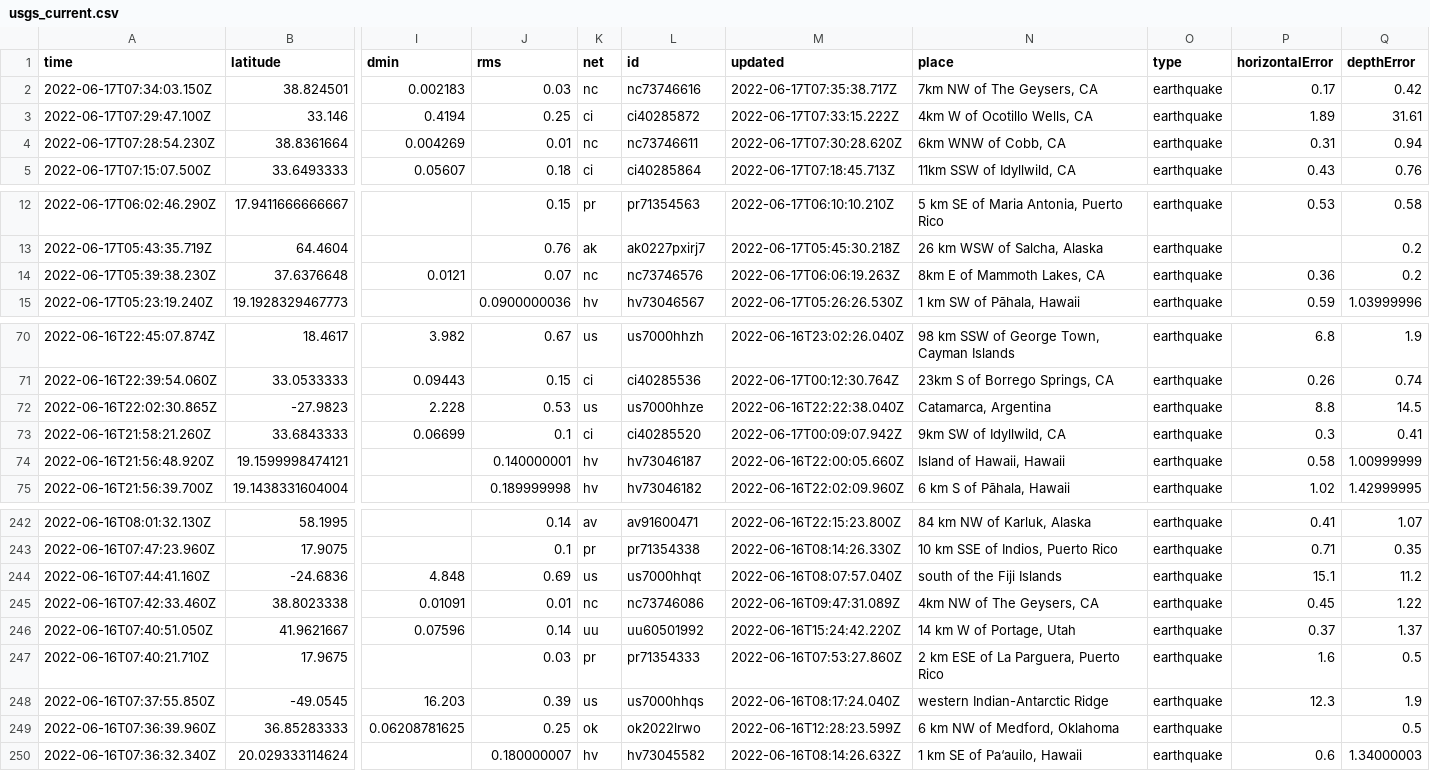
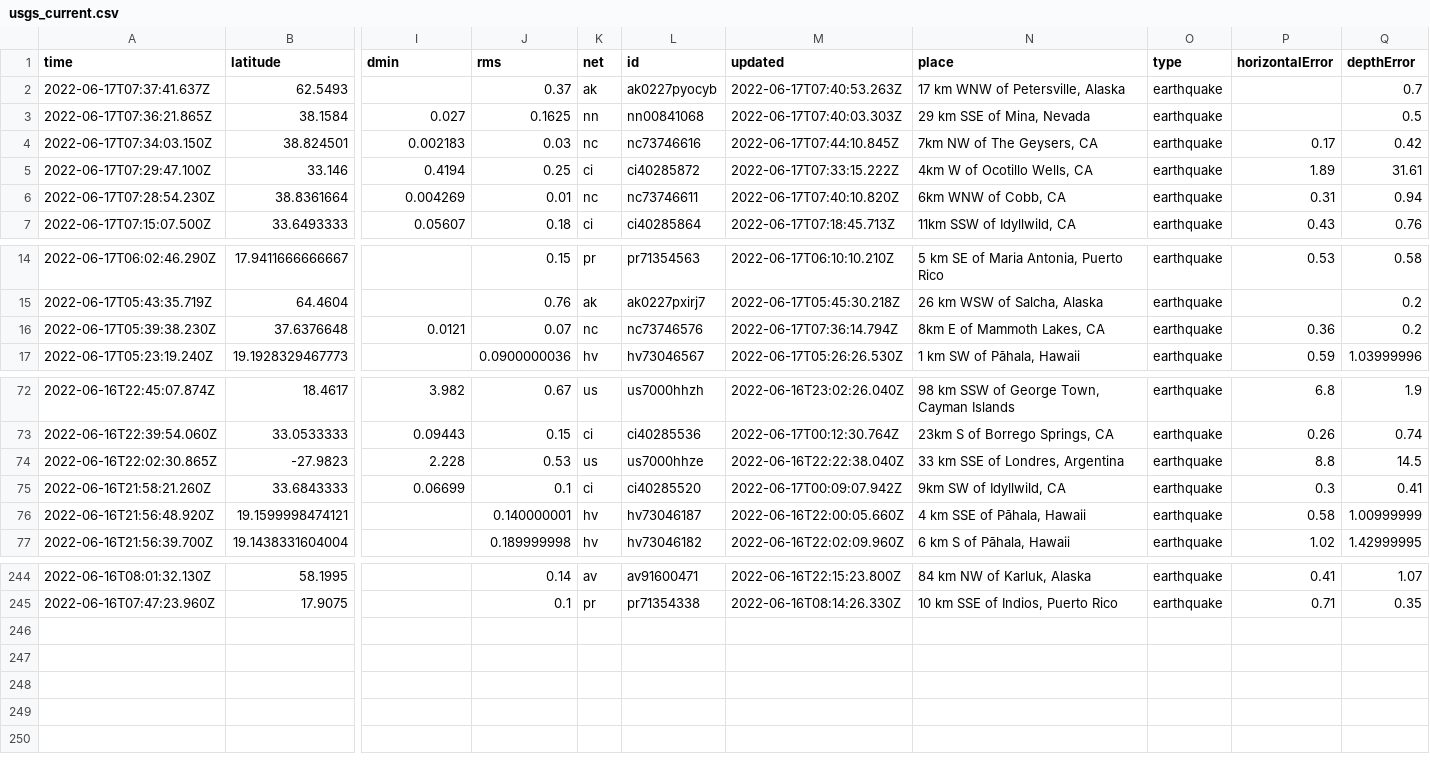
Before and after one commit to jemmastephenson/my-data-robot, a CSV file: usgs_current.csv, drawn as a sheet; only a part is shown, gaps mark what is left out; removed rows and columns are numbered as before the commit, all else as after; rows hold the shown columns only; the diff covers the shown part only; the diff names each change by its address in the sheet, - before the commit and + after, or states it on an @@ line.

```diff
--- a/usgs_current.csv
+++ b/usgs_current.csv
+row 2: 2022-06-17T07:37:41.637Z | 62.5493 |  | 0.37 | ak | ak0227pyocyb | 2022-06-17T07:40:53.263Z | 17 km WNW of Petersville, Alaska | earthquake |  | 0.7
+row 3: 2022-06-17T07:36:21.865Z | 38.1584 | 0.027 | 0.1625 | nn | nn00841068 | 2022-06-17T07:40:03.303Z | 29 km SSE of Mina, Nevada | earthquake |  | 0.5
-M4 (updated): 2022-06-17T07:35:38.717Z
+M4 (updated): 2022-06-17T07:44:10.845Z
-M6 (updated): 2022-06-17T07:30:28.620Z
+M6 (updated): 2022-06-17T07:40:10.820Z
-M16 (updated): 2022-06-17T06:06:19.263Z
+M16 (updated): 2022-06-17T07:36:14.794Z
-N74 (place): Catamarca, Argentina
+N74 (place): 33 km SSE of Londres, Argentina
-N76 (place): Island of Hawaii, Hawaii
+N76 (place): 4 km SSE of Pāhala, Hawaii
-row 244: 2022-06-16T07:44:41.160Z | -24.6836 | 4.848 | 0.69 | us | us7000hhqt | 2022-06-16T08:07:57.040Z | south of the Fiji Islands | earthquake | 15.1 | 11.2
-row 245: 2022-06-16T07:42:33.460Z | 38.8023338 | 0.01091 | 0.01 | nc | nc73746086 | 2022-06-16T09:47:31.089Z | 4km NW of The Geysers, CA | earthquake | 0.45 | 1.22
-row 246: 2022-06-16T07:40:51.050Z | 41.9621667 | 0.07596 | 0.14 | uu | uu60501992 | 2022-06-16T15:24:42.220Z | 14 km W of Portage, Utah | earthquake | 0.37 | 1.37
-row 247: 2022-06-16T07:40:21.710Z | 17.9675 |  | 0.03 | pr | pr71354333 | 2022-06-16T07:53:27.860Z | 2 km ESE of La Parguera, Puerto Rico | earthquake | 1.6 | 0.5
-row 248: 2022-06-16T07:37:55.850Z | -49.0545 | 16.203 | 0.39 | us | us7000hhqs | 2022-06-16T08:17:24.040Z | western Indian-Antarctic Ridge | earthquake | 12.3 | 1.9
-row 249: 2022-06-16T07:36:39.960Z | 36.85283333 | 0.06208781625 | 0.25 | ok | ok2022lrwo | 2022-06-16T12:28:23.599Z | 6 km NW of Medford, Oklahoma | earthquake |  | 0.5
-row 250: 2022-06-16T07:36:32.340Z | 20.029333114624 |  | 0.180000007 | hv | hv73045582 | 2022-06-16T08:14:26.632Z | 1 km SE of Pa‘auilo, Hawaii | earthquake | 0.6 | 1.34000003
```
Also changed, not shown: 5 edited cells elsewhere in this file.
